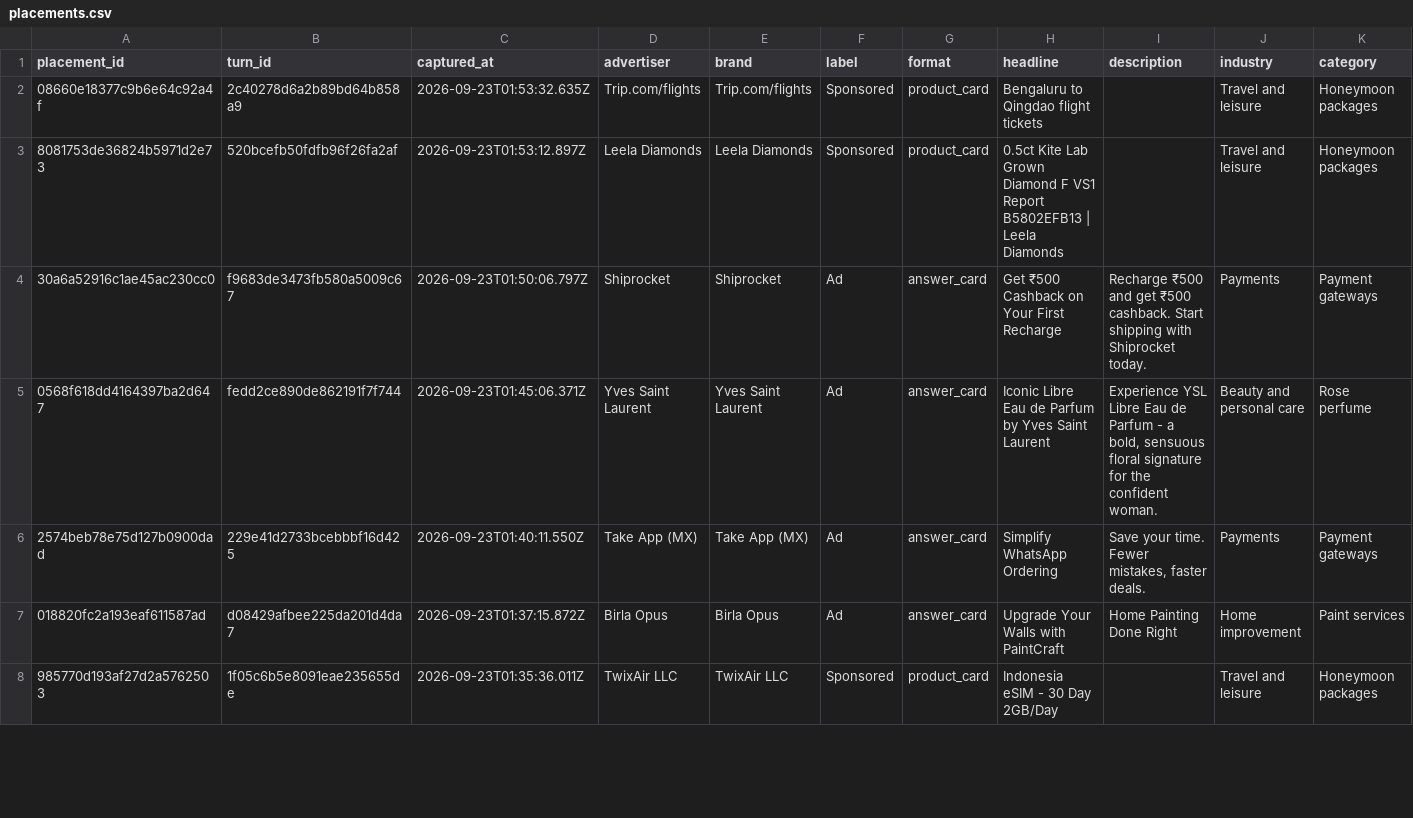
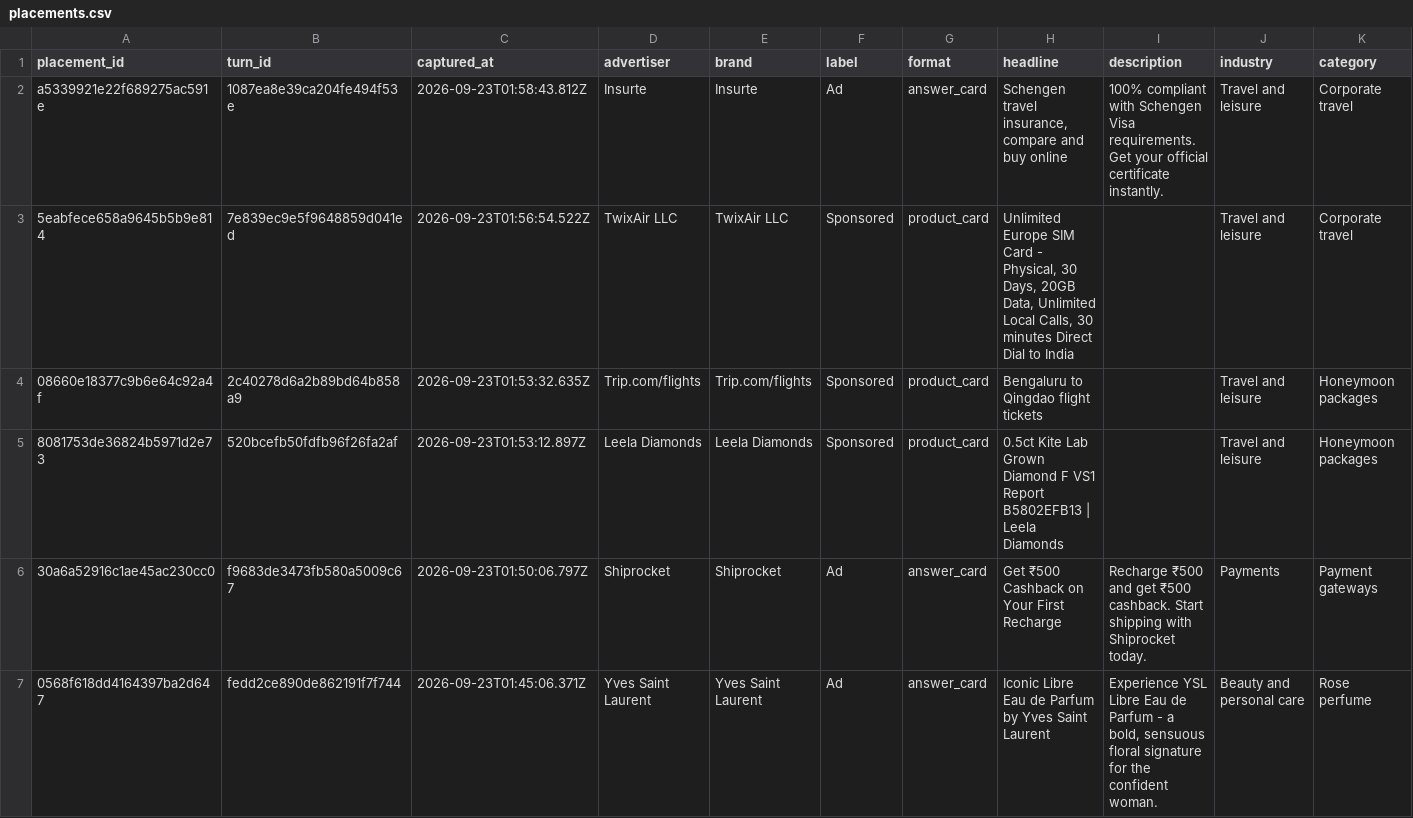
Before and after one commit to viren040/chatgpt-ads-library, a CSV file: placements.csv, drawn as a sheet; only a part is shown; the shorter side is filled out with more unchanged rows; rows hold the shown columns only; the diff names each change by its address in the sheet, - before the commit and + after, or states it on an @@ line.

```diff
--- a/placements.csv
+++ b/placements.csv
+row 2: a5339921e22f689275ac591e | 1087ea8e39ca204fe494f53e | 2026-09-23T01:58:43.812Z | Insurte | Insurte | Ad | answer_card | Schengen travel insurance, compare and buy online | 100% compliant with Schengen Visa requirements. Get your official certificate instantly. | Travel and leisure | Corporate travel
+row 3: 5eabfece658a9645b5b9e814 | 7e839ec9e5f9648859d041ed | 2026-09-23T01:56:54.522Z | TwixAir LLC | TwixAir LLC | Sponsored | product_card | Unlimited Europe SIM Card - Physical, 30 Days, 20GB Data, Unlimited Local Calls, 30 minutes Direct Dial to India |  | Travel and leisure | Corporate travel
```
Also changed, not shown: prompt-observations.csv, 10 other files.
